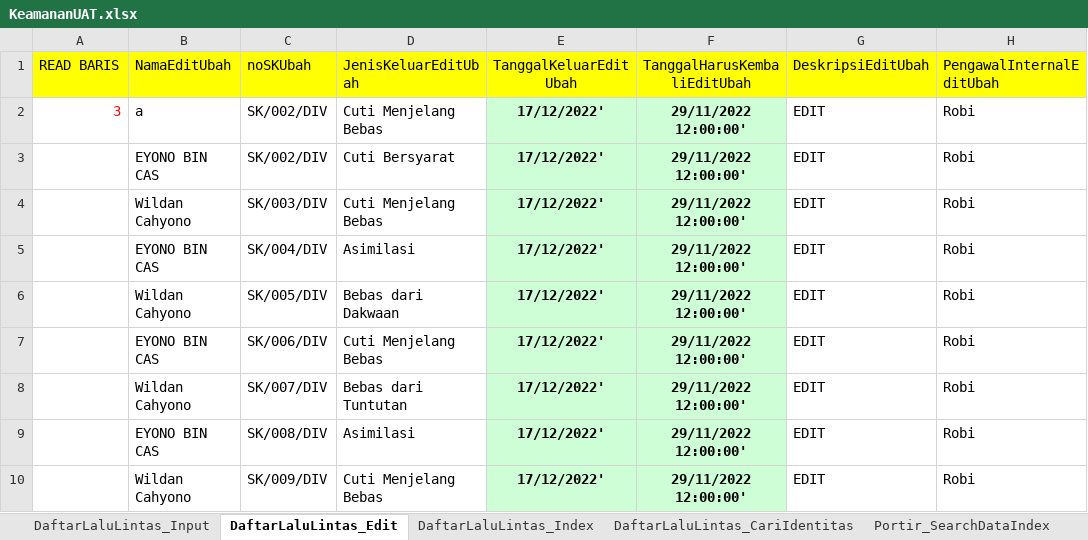
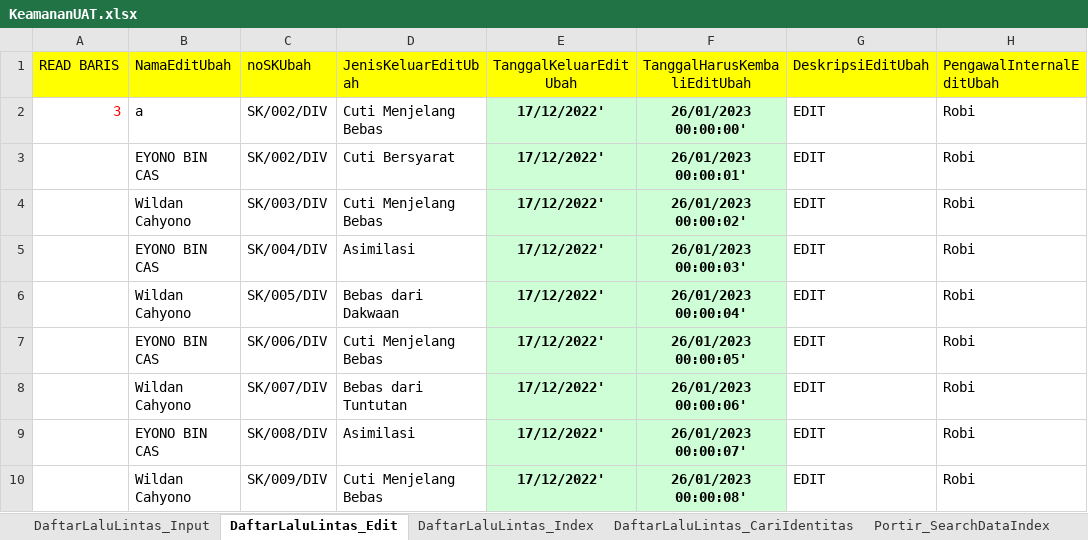
Before and after one commit to ecahyono/Automationpython, an Excel workbook: Filexel/KeamananUAT.xlsx, sheet DaftarLaluLintas_Edit, drawn as a sheet; only a part is shown; values as stored, in another font and other column widths than the file's, no borders; the diff names each change by its address in the sheet, - before the commit and + after, or states it on an @@ line.

```diff
--- a/Filexel/KeamananUAT.xlsx (sheet DaftarLaluLintas_Edit)
+++ b/Filexel/KeamananUAT.xlsx (sheet DaftarLaluLintas_Edit)
-F2 (TanggalHarusKembaliEditUbah): 29/11/2022 12:00:00'
+F2 (TanggalHarusKembaliEditUbah): 26/01/2023 00:00:00'
-F3 (TanggalHarusKembaliEditUbah): 29/11/2022 12:00:00'
+F3 (TanggalHarusKembaliEditUbah): 26/01/2023 00:00:01'
-F4 (TanggalHarusKembaliEditUbah): 29/11/2022 12:00:00'
+F4 (TanggalHarusKembaliEditUbah): 26/01/2023 00:00:02'
-F5 (TanggalHarusKembaliEditUbah): 29/11/2022 12:00:00'
+F5 (TanggalHarusKembaliEditUbah): 26/01/2023 00:00:03'
-F6 (TanggalHarusKembaliEditUbah): 29/11/2022 12:00:00'
+F6 (TanggalHarusKembaliEditUbah): 26/01/2023 00:00:04'
-F7 (TanggalHarusKembaliEditUbah): 29/11/2022 12:00:00'
+F7 (TanggalHarusKembaliEditUbah): 26/01/2023 00:00:05'
-F8 (TanggalHarusKembaliEditUbah): 29/11/2022 12:00:00'
+F8 (TanggalHarusKembaliEditUbah): 26/01/2023 00:00:06'
-F9 (TanggalHarusKembaliEditUbah): 29/11/2022 12:00:00'
+F9 (TanggalHarusKembaliEditUbah): 26/01/2023 00:00:07'
-F10 (TanggalHarusKembaliEditUbah): 29/11/2022 12:00:00'
+F10 (TanggalHarusKembaliEditUbah): 26/01/2023 00:00:08'
```
Also changed, not shown: sheet DaftarLaluLintas_Input, sheet Fungsi_P2U_External_Input, sheet DaftarLaluLintas_CariIdentitas, other sheet tabs, 9 other files.
